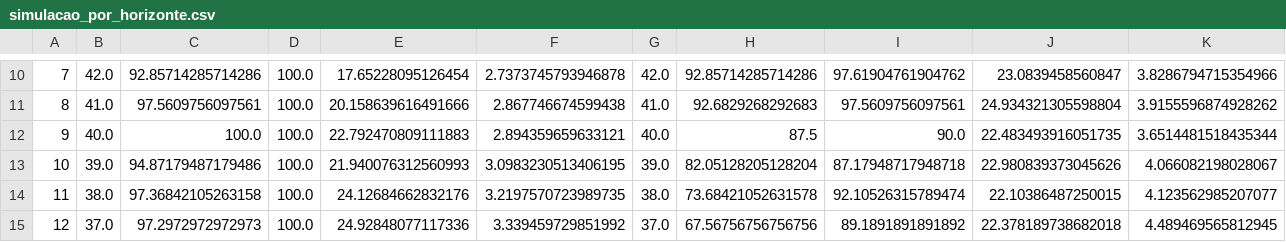
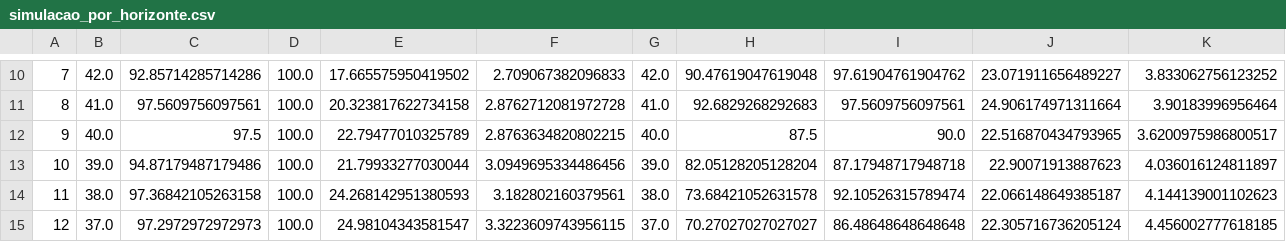
Before and after one commit to kevinlimaeng20/ia-demanda-sazonal-pmc, a CSV file: saidas/revisao/simulacao_por_horizonte.csv, drawn as a sheet; only a part is shown, gaps mark what is left out; the diff covers the shown part only; the diff names each change by its address in the sheet, - before the commit and + after, or states it on an @@ line.

```diff
--- a/saidas/revisao/simulacao_por_horizonte.csv
+++ b/saidas/revisao/simulacao_por_horizonte.csv
-E10: 17.65228095126454
+E10: 17.665575950419502
-F10: 2.7373745793946878
+F10: 2.709067382096833
-H10: 92.85714285714286
+H10: 90.47619047619048
-J10: 23.0839458560847
+J10: 23.071911656489227
-K10: 3.8286794715354966
+K10: 3.833062756123252
-E11: 20.158639616491666
+E11: 20.323817622734158
-F11: 2.867746674599438
+F11: 2.8762712081972728
-J11: 24.934321305598804
+J11: 24.906174971311664
-K11: 3.9155596874928262
+K11: 3.90183996956464
-C12: 100.0
+C12: 97.5
-E12: 22.792470809111883
+E12: 22.79477010325789
-F12: 2.894359659633121
+F12: 2.8763634820802215
-J12: 22.483493916051735
+J12: 22.516870434793965
-K12: 3.6514481518435344
+K12: 3.6200975986800517
-E13: 21.940076312560993
+E13: 21.79933277030044
-F13: 3.0983230513406195
+F13: 3.0949695334486456
-J13: 22.980839373045626
+J13: 22.90071913887623
-K13: 4.066082198028067
+K13: 4.036016124811897
-E14: 24.12684662832176
+E14: 24.268142951380593
-F14: 3.2197570723989735
+F14: 3.182802160379561
-J14: 22.10386487250015
+J14: 22.066148649385187
-K14: 4.123562985207077
+K14: 4.144139001102623
-E15: 24.92848077117336
+E15: 24.98104343581547
-F15: 3.339459729851992
+F15: 3.3223609743956115
-H15: 67.56756756756756
+H15: 70.27027027027027
-I15: 89.1891891891892
+I15: 86.48648648648648
-J15: 22.378189738682018
+J15: 22.305716736205124
-K15: 4.489469565812945
+K15: 4.456002777618185
```
Also changed, not shown: 29 edited cells elsewhere in this file, saidas/revisao/simulacao_ic_coberturas_blocos.csv, saidas/revisao/simulacao_por_mes_alvo.csv, 2 other files.
